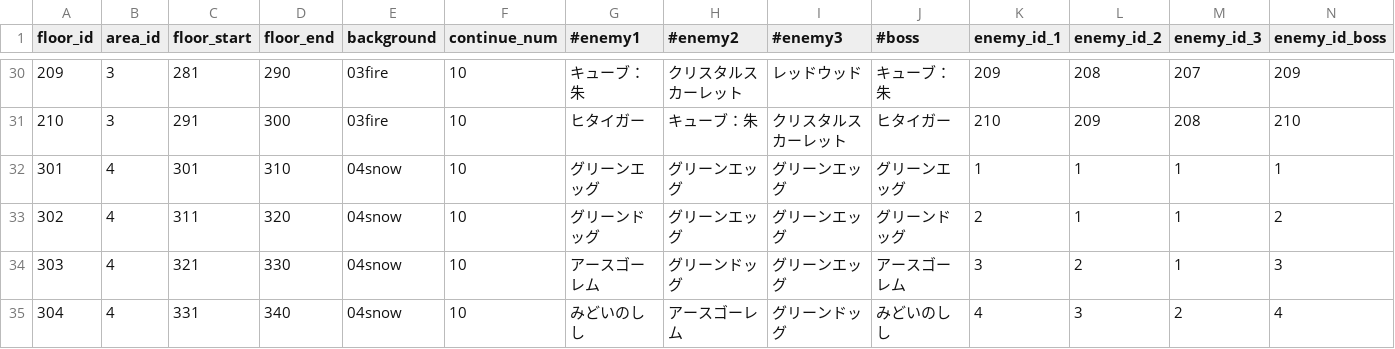
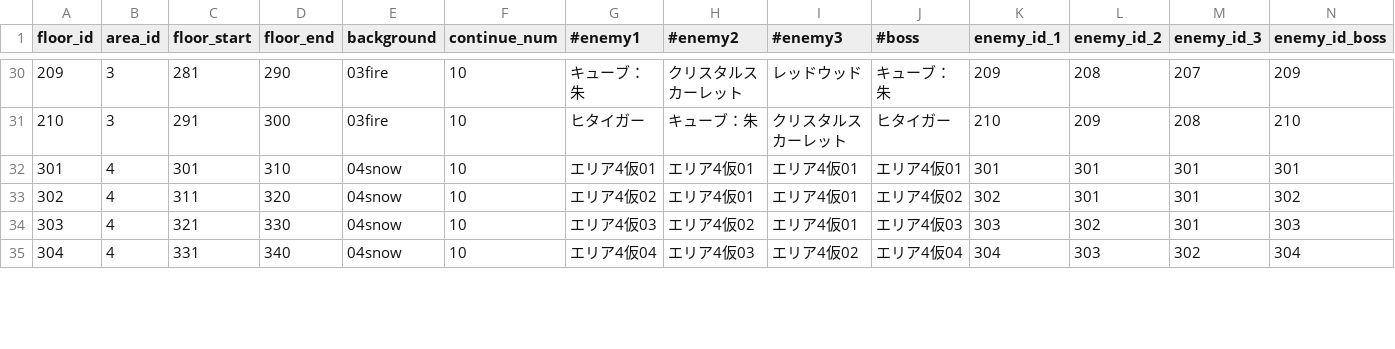
Before and after one commit to everystudio/hackslashGirls2, a CSV file: Assets/Models/ハクスラ少女2マスターデータ - floor.csv, drawn as a sheet; only a part is shown, gaps mark what is left out; the diff covers the shown part only.

```diff
--- a/Assets/Models/ハクスラ少女2マスターデータ - floor.csv
+++ b/Assets/Models/ハクスラ少女2マスターデータ - floor.csv
@@ -31,5 +31,5 @@ floor_id,area_id,floor_start,floor_end,background,continue_num,#enemy1,#enemy2,#
 210,3,291,300,03fire,10,ヒタイガー,キューブ：朱,クリスタルスカーレット,ヒタイガー,210,209,208,210
-301,4,301,310,04snow,10,グリーンエッグ,グリーンエッグ,グリーンエッグ,グリーンエッグ,1,1,1,1
-302,4,311,320,04snow,10,グリーンドッグ,グリーンエッグ,グリーンエッグ,グリーンドッグ,2,1,1,2
-303,4,321,330,04snow,10,アースゴーレム,グリーンドッグ,グリーンエッグ,アースゴーレム,3,2,1,3
-304,4,331,340,04snow,10,みどいのしし,アースゴーレム,グリーンドッグ,みどいのしし,4,3,2,4
+301,4,301,310,04snow,10,エリア4仮01,エリア4仮01,エリア4仮01,エリア4仮01,301,301,301,301
+302,4,311,320,04snow,10,エリア4仮02,エリア4仮01,エリア4仮01,エリア4仮02,302,301,301,302
+303,4,321,330,04snow,10,エリア4仮03,エリア4仮02,エリア4仮01,エリア4仮03,303,302,301,303
+304,4,331,340,04snow,10,エリア4仮04,エリア4仮03,エリア4仮02,エリア4仮04,304,303,302,304
```
Also changed, not shown: 128 edited cells elsewhere in this file, Assets/Models/ハクスラ少女2マスターデータ - enemy.csv, 6 other files.
